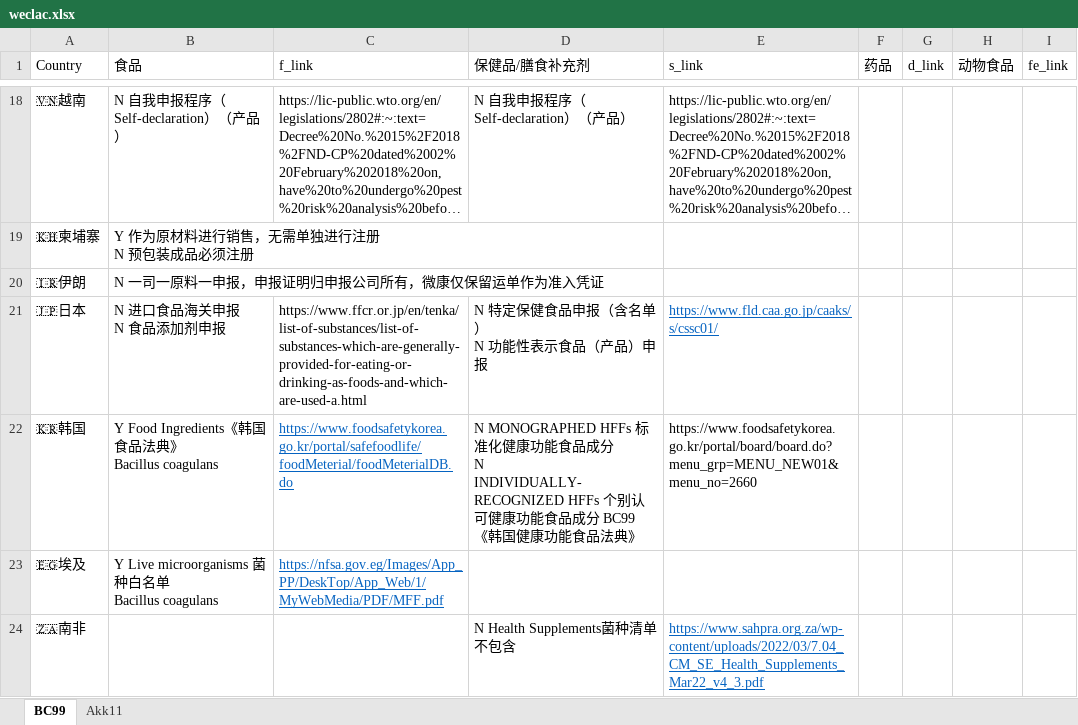
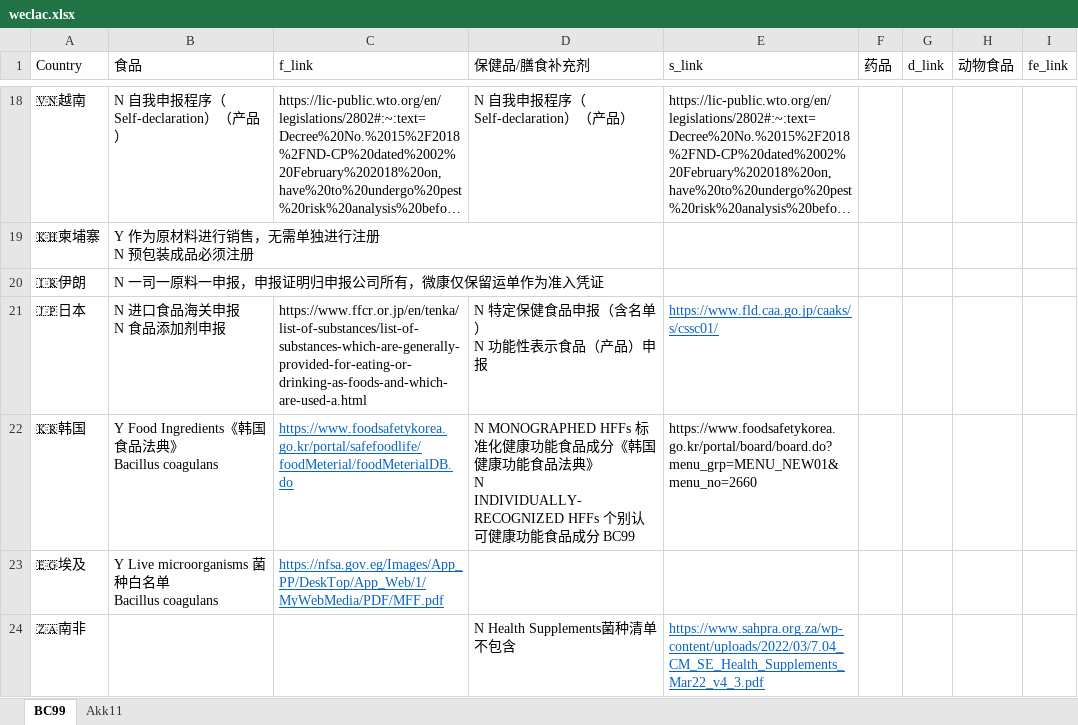
Before and after one commit to EsWhyKay/wecompliance, an Excel workbook: weclac.xlsx, sheet BC99, drawn as a sheet; only a part is shown, gaps mark what is left out; long unchanged cells end in …; values as stored, in another font and other column widths than the file's, no borders; ↵ is a line break in a cell; the diff names each change by its address in the sheet, - before the commit and + after, or states it on an @@ line.

```diff
--- a/weclac.xlsx (sheet BC99)
+++ b/weclac.xlsx (sheet BC99)
-D22 (保健品/膳食补充剂): …食品成分 ↵ N INDIVIDUALLY-RECOGNIZED HFFs 个别认可健康功能食品成分 BC99 ↵ 《韩国健康功能食品法典》
+D22 (保健品/膳食补充剂): …食品成分《韩国健康功能食品法典》 ↵ N INDIVIDUALLY-RECOGNIZED HFFs 个别认可健康功能食品成分 BC99
```
Also changed, not shown: sheet Akk11, compare.xlsx, 4 other files.
